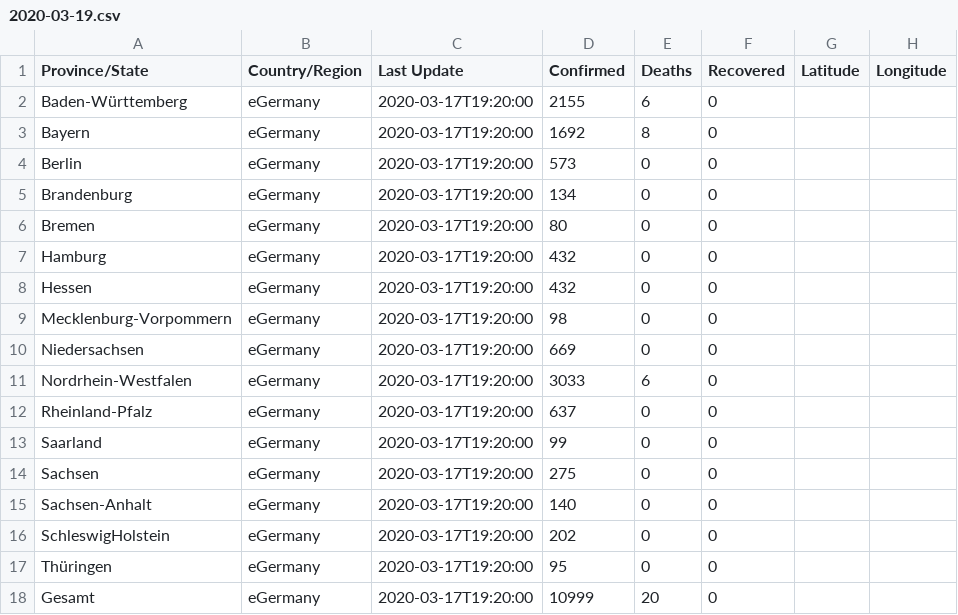
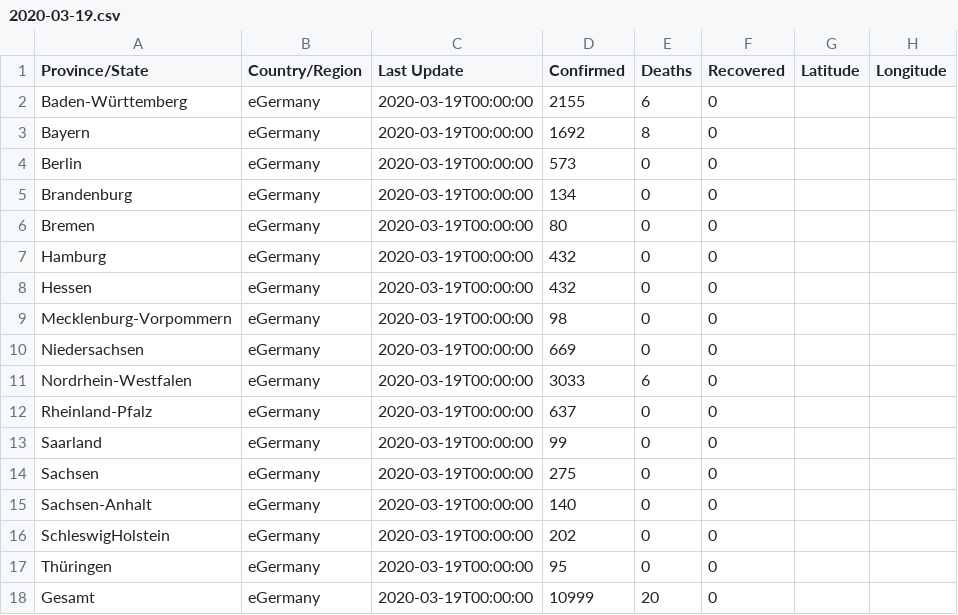
Before and after one commit to marcvs/Coronavirus, a CSV file: rki-fallzahlen/2020-03-19.csv, drawn as a sheet.

Commit message:
fix wrong date

```diff
--- a/rki-fallzahlen/2020-03-19.csv
+++ b/rki-fallzahlen/2020-03-19.csv
@@ -1,18 +1,18 @@
 Province/State,Country/Region,Last Update,Confirmed,Deaths,Recovered,Latitude,Longitude
-Baden-Württemberg,eGermany,2020-03-17T19:20:00,2155,6,0
-Bayern,eGermany,2020-03-17T19:20:00,1692,8,0
-Berlin,eGermany,2020-03-17T19:20:00,573,0,0
-Brandenburg,eGermany,2020-03-17T19:20:00,134,0,0
-Bremen,eGermany,2020-03-17T19:20:00,80,0,0
-Hamburg,eGermany,2020-03-17T19:20:00,432,0,0
-Hessen,eGermany,2020-03-17T19:20:00,432,0,0
-Mecklenburg-Vorpommern,eGermany,2020-03-17T19:20:00,98,0,0
-Niedersachsen,eGermany,2020-03-17T19:20:00,669,0,0
-Nordrhein-Westfalen,eGermany,2020-03-17T19:20:00,3033,6,0
-Rheinland-Pfalz,eGermany,2020-03-17T19:20:00,637,0,0
-Saarland,eGermany,2020-03-17T19:20:00,99,0,0
-Sachsen,eGermany,2020-03-17T19:20:00,275,0,0
-Sachsen-Anhalt,eGermany,2020-03-17T19:20:00,140,0,0
-SchleswigHolstein,eGermany,2020-03-17T19:20:00,202,0,0
-Thüringen,eGermany,2020-03-17T19:20:00,95,0,0
-Gesamt,eGermany,2020-03-17T19:20:00,10999,20,0
+Baden-Württemberg,eGermany,2020-03-19T00:00:00,2155,6,0
+Bayern,eGermany,2020-03-19T00:00:00,1692,8,0
+Berlin,eGermany,2020-03-19T00:00:00,573,0,0
+Brandenburg,eGermany,2020-03-19T00:00:00,134,0,0
+Bremen,eGermany,2020-03-19T00:00:00,80,0,0
+Hamburg,eGermany,2020-03-19T00:00:00,432,0,0
+Hessen,eGermany,2020-03-19T00:00:00,432,0,0
+Mecklenburg-Vorpommern,eGermany,2020-03-19T00:00:00,98,0,0
+Niedersachsen,eGermany,2020-03-19T00:00:00,669,0,0
+Nordrhein-Westfalen,eGermany,2020-03-19T00:00:00,3033,6,0
+Rheinland-Pfalz,eGermany,2020-03-19T00:00:00,637,0,0
+Saarland,eGermany,2020-03-19T00:00:00,99,0,0
+Sachsen,eGermany,2020-03-19T00:00:00,275,0,0
+Sachsen-Anhalt,eGermany,2020-03-19T00:00:00,140,0,0
+SchleswigHolstein,eGermany,2020-03-19T00:00:00,202,0,0
+Thüringen,eGermany,2020-03-19T00:00:00,95,0,0
+Gesamt,eGermany,2020-03-19T00:00:00,10999,20,0
```
